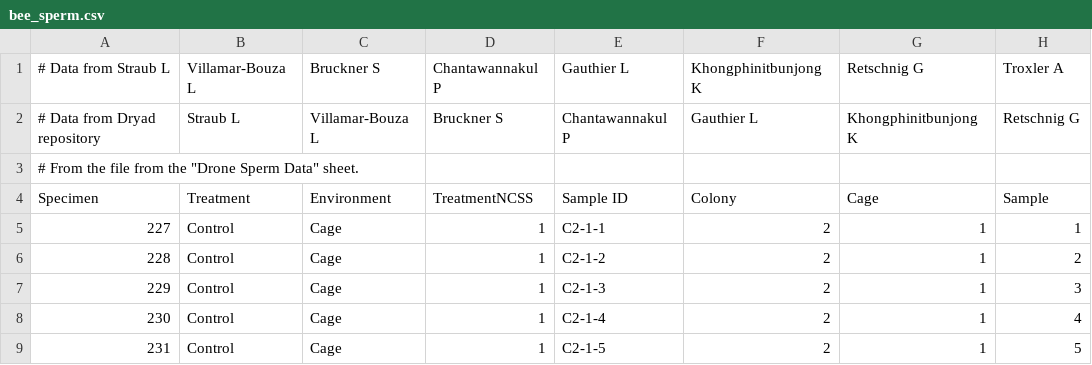
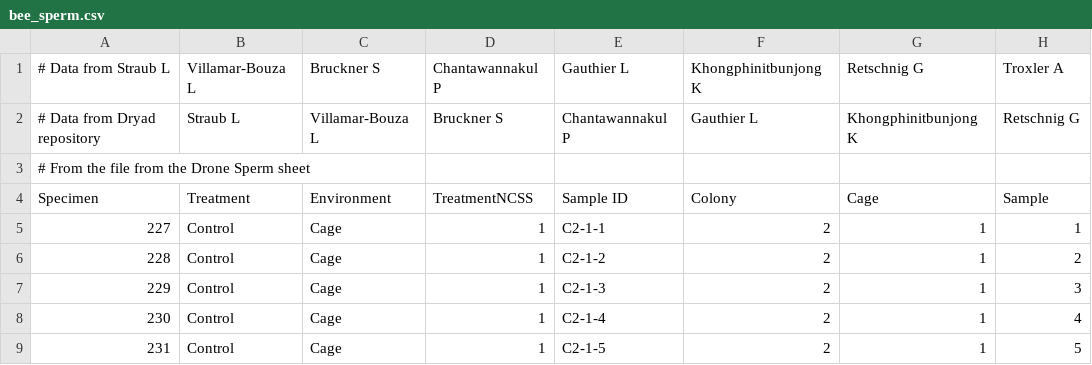
Before and after one commit to mattbertens/DataCamp_files, a CSV file: bee_sperm.csv, drawn as a sheet; only a part is shown; the diff names each change by its address in the sheet, - before the commit and + after, or states it on an @@ line.

Commit message:
Update bee_sperm.csv

```diff
--- a/bee_sperm.csv
+++ b/bee_sperm.csv
-A3 (Specimen): …from the "Drone Sperm Data" sheet.
+A3 (Specimen): …from the Drone Sperm sheet
```
